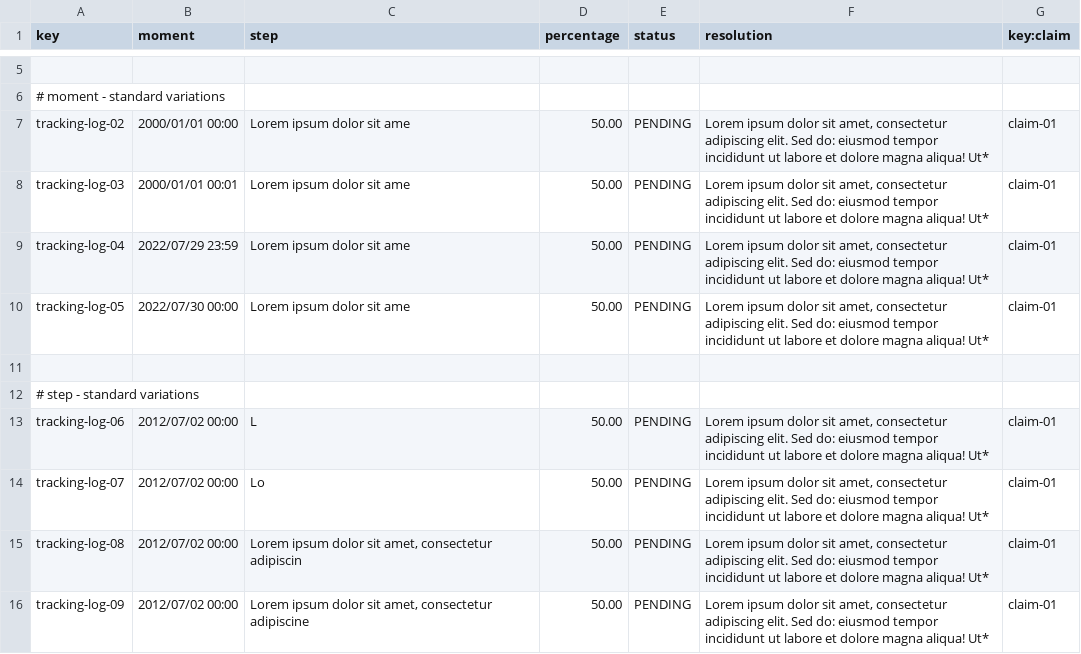
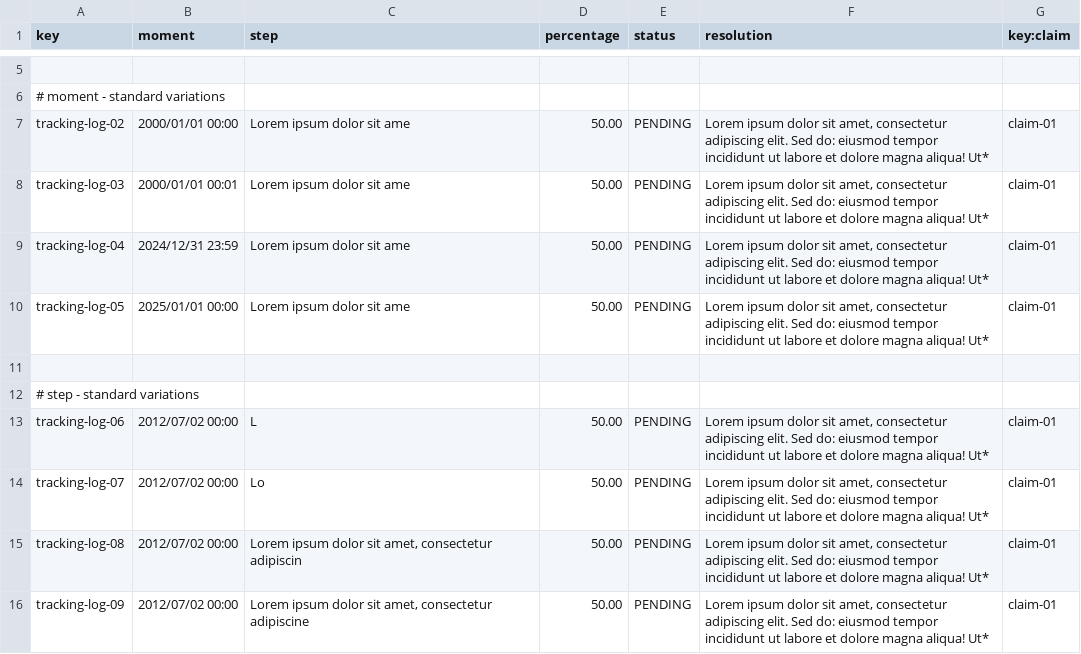
Before and after one commit to alevarmun1/Acme-ANS-D02, a CSV file: src/main/resources/WEB-INF/data/sample/tracking-log.csv, drawn as a sheet; only a part is shown, gaps mark what is left out.

```diff
--- a/src/main/resources/WEB-INF/data/sample/tracking-log.csv
+++ b/src/main/resources/WEB-INF/data/sample/tracking-log.csv
@@ -8,4 +8,4 @@ tracking-log-02,2000/01/01 00:00,"Lorem ipsum dolor sit ame",50.00,PENDING,"Lore
 tracking-log-03,2000/01/01 00:01,"Lorem ipsum dolor sit ame",50.00,PENDING,"Lorem ipsum dolor sit amet, consectetur adipiscing elit. Sed do: eiusmod tempor incididunt ut labore et dolore magna aliqua! Ut*",claim-01
-tracking-log-04,2022/07/29 23:59,"Lorem ipsum dolor sit ame",50.00,PENDING,"Lorem ipsum dolor sit amet, consectetur adipiscing elit. Sed do: eiusmod tempor incididunt ut labore et dolore magna aliqua! Ut*",claim-01
-tracking-log-05,2022/07/30 00:00,"Lorem ipsum dolor sit ame",50.00,PENDING,"Lorem ipsum dolor sit amet, consectetur adipiscing elit. Sed do: eiusmod tempor incididunt ut labore et dolore magna aliqua! Ut*",claim-01
+tracking-log-04,2024/12/31 23:59,"Lorem ipsum dolor sit ame",50.00,PENDING,"Lorem ipsum dolor sit amet, consectetur adipiscing elit. Sed do: eiusmod tempor incididunt ut labore et dolore magna aliqua! Ut*",claim-01
+tracking-log-05,2025/01/01 00:00,"Lorem ipsum dolor sit ame",50.00,PENDING,"Lorem ipsum dolor sit amet, consectetur adipiscing elit. Sed do: eiusmod tempor incididunt ut labore et dolore magna aliqua! Ut*",claim-01
 
```
Also changed, not shown: src/main/resources/WEB-INF/data/sample/agent.csv, src/main/resources/WEB-INF/data/sample/claim.csv, 9 other files.
